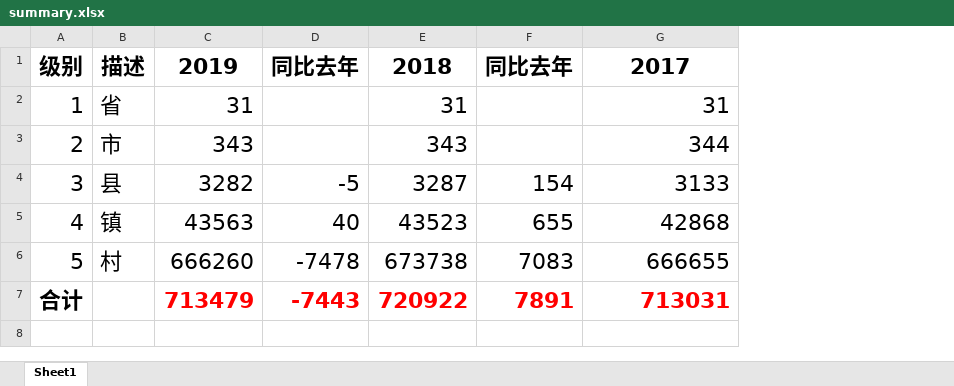
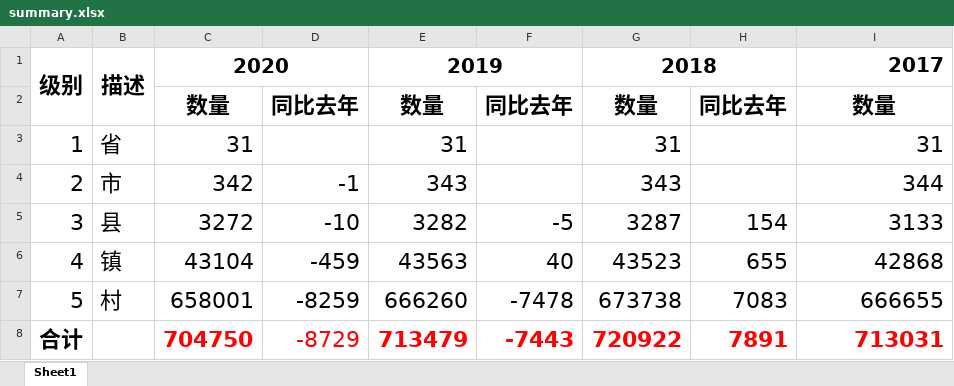
Before and after one commit to adyliu/china_area, an Excel workbook: summary.xlsx, sheet Sheet1, drawn as a sheet; values as stored, in another font and other column widths than the file's, no borders; addresses are those after the commit; the diff names each change by its address in the sheet, - before the commit and + after, or states it on an @@ line.

Commit message:
upgrade data of year 2020

```diff
--- a/summary.xlsx (sheet Sheet1)
+++ b/summary.xlsx (sheet Sheet1)
+column C, row 1: 2020; rows 3-8: 31 | 342 | 3272 | 43104 | 658001 | 704750
+column D, rows 4-8: -1 | -10 | -459 | -8259 | -8729
+A1:A2 merged
+B1:B2 merged
@@ E1 text size: smaller @@
+E1:F1 merged
-F1: 同比去年
+F1: (empty)
@@ G1 text size: smaller @@
+G1:H1 merged
-H1: 同比去年
+H1: (empty)
@@ I1 text size: smaller, alignment: center → right @@
+row 2:  |  | 数量 | 同比去年 | 数量 | 同比去年 | 数量 | 同比去年 | 数量
```
Also changed, not shown: formulas that keep their value, 7 other files.
